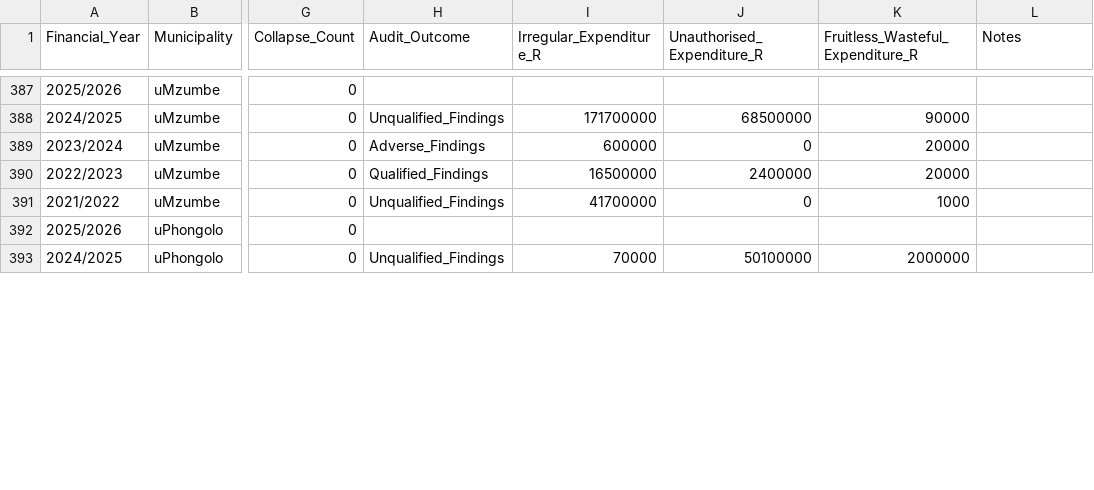
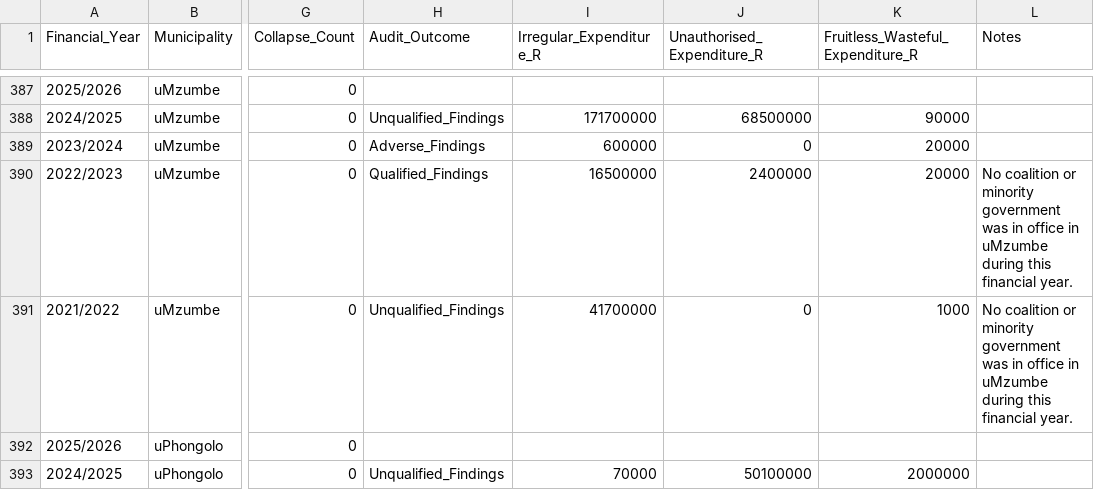
Before and after one commit to mapungubwe-institute/coalitions-barometer-data, a CSV file: data/municipal_indicators.csv, drawn as a sheet; only a part is shown, gaps mark what is left out; the diff covers the shown part only; the diff names each change by its address in the sheet, - before the commit and + after, or states it on an @@ line.

Commit message:
Notes on 28 zero-count indicator rows, KHO_03 and STT_01 Notes, KZN_01 wording, LKT_01 mayor initials
municipal_indicators.csv: the 28 rows with Coalition_Count 0 carry a note
that no coalition or minority government was in office in the municipality
during that financial year.

municipal_administrations.csv: KHO_03 Notes states that the termination
reason is the most likely event on the available evidence; STT_01 Notes
writes the mayor as P. M. Masilela; LKT_01 Inaugural_Mayor reads
S. M. Motlhabi, matching the speaker cell for the combined office.

provincial_administrations.csv: KZN_01 Notes reads "leaving this
administration".

Export of main 0e82a34.

```diff
--- a/data/municipal_indicators.csv
+++ b/data/municipal_indicators.csv
-L390:L391 (Notes): (empty)
+L390:L391 (Notes): No coalition or minority government was in office in uMzumbe during this financial year.
```
Also changed, not shown: 26 edited cells elsewhere in this file, data/municipal_administrations.csv, data/provincial_administrations.csv.
